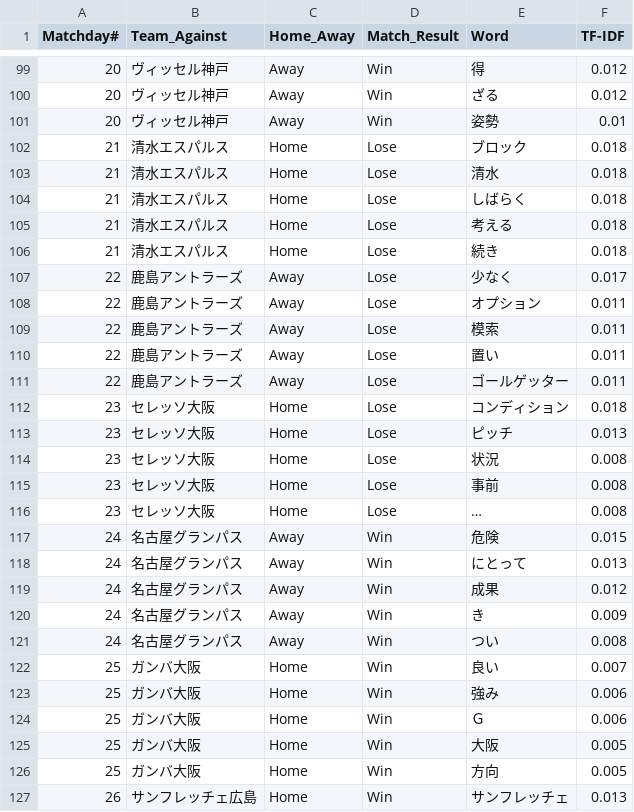
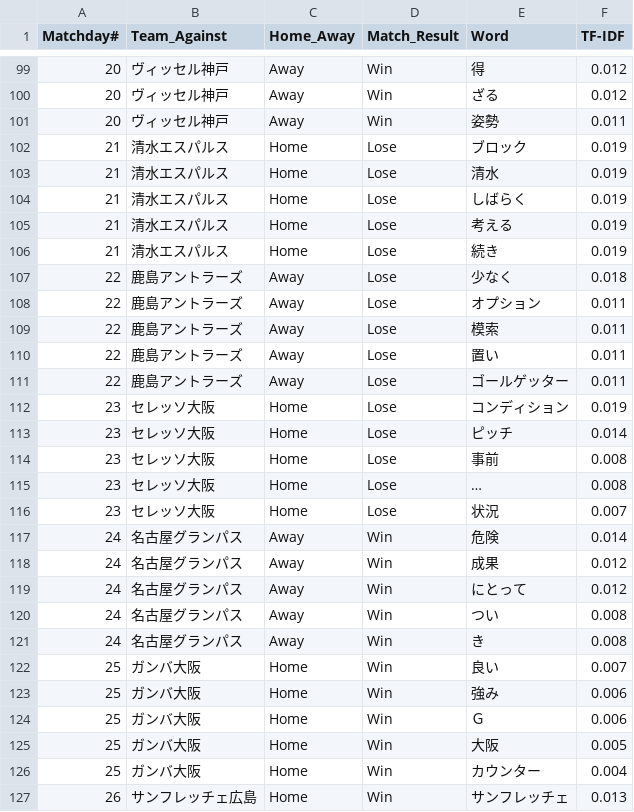
Before and after one commit to Herrokkin/fmarinos_coach_comment, a CSV file: results/2019_fulltime.csv, drawn as a sheet; only a part is shown, gaps mark what is left out; the diff covers the shown part only.

```diff
--- a/results/2019_fulltime.csv
+++ b/results/2019_fulltime.csv
@@ -100,9 +100,9 @@ Matchday#, Team_Against, Home_Away, Match_Result, Word, TF-IDF
 20, ヴィッセル神戸, Away, Win, ざる, 0.012
-20, ヴィッセル神戸, Away, Win, 姿勢, 0.01
-21, 清水エスパルス, Home, Lose, ブロック, 0.018
-21, 清水エスパルス, Home, Lose, 清水, 0.018
-21, 清水エスパルス, Home, Lose, しばらく, 0.018
-21, 清水エスパルス, Home, Lose, 考える, 0.018
-21, 清水エスパルス, Home, Lose, 続き, 0.018
-22, 鹿島アントラーズ, Away, Lose, 少なく, 0.017
+20, ヴィッセル神戸, Away, Win, 姿勢, 0.011
+21, 清水エスパルス, Home, Lose, ブロック, 0.019
+21, 清水エスパルス, Home, Lose, 清水, 0.019
+21, 清水エスパルス, Home, Lose, しばらく, 0.019
+21, 清水エスパルス, Home, Lose, 考える, 0.019
+21, 清水エスパルス, Home, Lose, 続き, 0.019
+22, 鹿島アントラーズ, Away, Lose, 少なく, 0.018
 22, 鹿島アントラーズ, Away, Lose, オプション, 0.011
@@ -111,12 +111,12 @@ Matchday#, Team_Against, Home_Away, Match_Result, Word, TF-IDF
 22, 鹿島アントラーズ, Away, Lose, ゴールゲッター, 0.011
-23, セレッソ大阪, Home, Lose, コンディション, 0.018
-23, セレッソ大阪, Home, Lose, ピッチ, 0.013
-23, セレッソ大阪, Home, Lose, 状況, 0.008
+23, セレッソ大阪, Home, Lose, コンディション, 0.019
+23, セレッソ大阪, Home, Lose, ピッチ, 0.014
 23, セレッソ大阪, Home, Lose, 事前, 0.008
 23, セレッソ大阪, Home, Lose, …, 0.008
-24, 名古屋グランパス, Away, Win, 危険, 0.015
-24, 名古屋グランパス, Away, Win, にとって, 0.013
+23, セレッソ大阪, Home, Lose, 状況, 0.007
+24, 名古屋グランパス, Away, Win, 危険, 0.014
 24, 名古屋グランパス, Away, Win, 成果, 0.012
-24, 名古屋グランパス, Away, Win, き, 0.009
+24, 名古屋グランパス, Away, Win, にとって, 0.012
 24, 名古屋グランパス, Away, Win, つい, 0.008
+24, 名古屋グランパス, Away, Win, き, 0.008
 25, ガンバ大阪, Home, Win, 良い, 0.007
@@ -125,3 +125,3 @@ Matchday#, Team_Against, Home_Away, Match_Result, Word, TF-IDF
 25, ガンバ大阪, Home, Win, 大阪, 0.005
-25, ガンバ大阪, Home, Win, 方向, 0.005
+25, ガンバ大阪, Home, Win, カウンター, 0.004
 26, サンフレッチェ広島, Home, Win, サンフレッチェ, 0.013
```
Also changed, not shown: 11 added rows, 1 removed row, 1 moved row and 56 edited cells elsewhere in this file, results/2019_halftime.csv.
